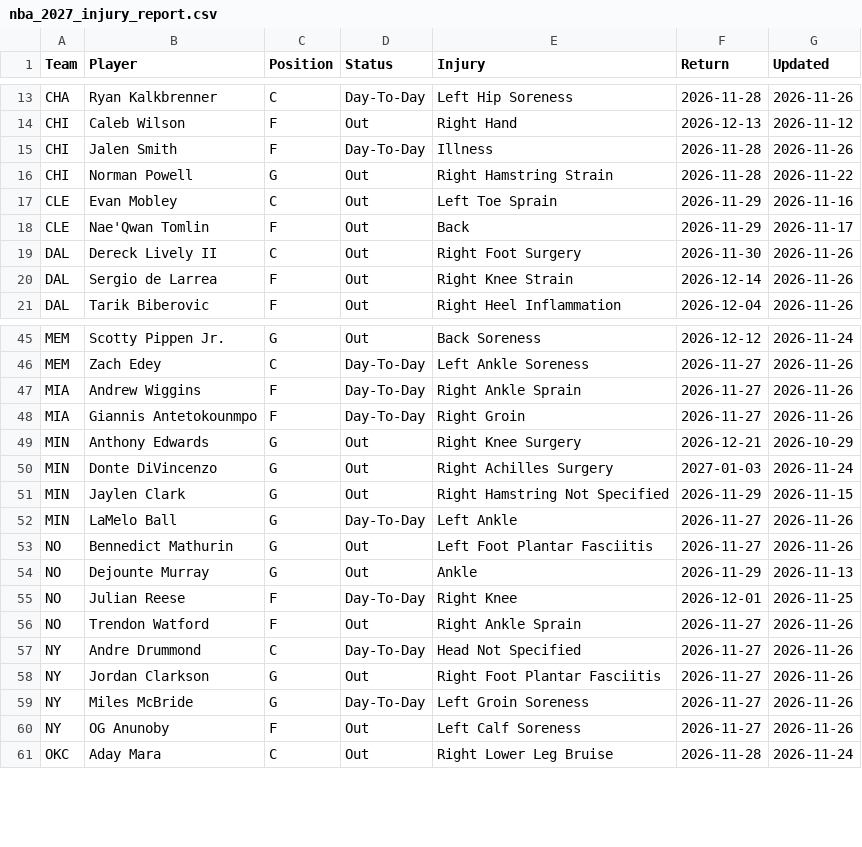
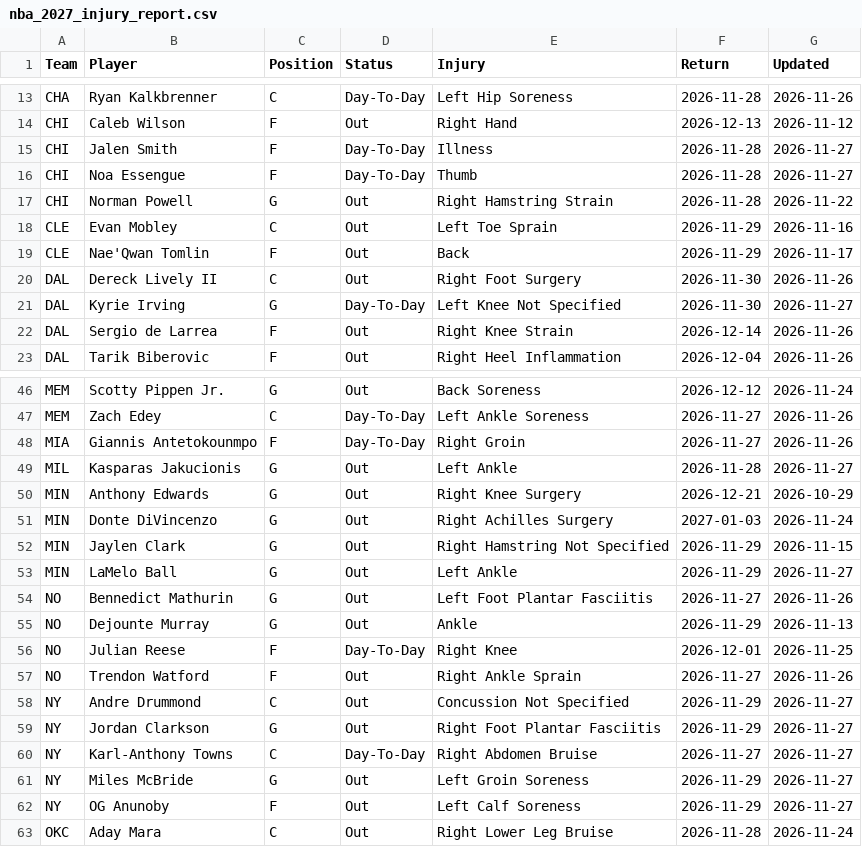
Before and after one commit to HitByOne/NBAData, a CSV file: site/data/nba_2027_injury_report.csv, drawn as a sheet; only a part is shown, gaps mark what is left out; the diff covers the shown part only.

```diff
--- a/site/data/nba_2027_injury_report.csv
+++ b/site/data/nba_2027_injury_report.csv
@@ -14,3 +14,4 @@ CHA,Ryan Kalkbrenner,C,Day-To-Day,Left Hip Soreness,2026-11-28,2026-11-26
 CHI,Caleb Wilson,F,Out,Right Hand,2026-12-13,2026-11-12
-CHI,Jalen Smith,F,Day-To-Day,Illness,2026-11-28,2026-11-26
+CHI,Jalen Smith,F,Day-To-Day,Illness,2026-11-28,2026-11-27
+CHI,Noa Essengue,F,Day-To-Day,Thumb,2026-11-28,2026-11-27
 CHI,Norman Powell,G,Out,Right Hamstring Strain,2026-11-28,2026-11-22
@@ -19,2 +20,3 @@ CLE,Nae'Qwan Tomlin,F,Out,Back,2026-11-29,2026-11-17
 DAL,Dereck Lively II,C,Out,Right Foot Surgery,2026-11-30,2026-11-26
+DAL,Kyrie Irving,G,Day-To-Day,Left Knee Not Specified,2026-11-30,2026-11-27
 DAL,Sergio de Larrea,F,Out,Right Knee Strain,2026-12-14,2026-11-26
@@ -46,4 +47,4 @@ MEM,Scotty Pippen Jr.,G,Out,Back Soreness,2026-12-12,2026-11-24
 MEM,Zach Edey,C,Day-To-Day,Left Ankle Soreness,2026-11-27,2026-11-26
-MIA,Andrew Wiggins,F,Day-To-Day,Right Ankle Sprain,2026-11-27,2026-11-26
 MIA,Giannis Antetokounmpo,F,Day-To-Day,Right Groin,2026-11-27,2026-11-26
+MIL,Kasparas Jakucionis,G,Out,Left Ankle,2026-11-28,2026-11-27
 MIN,Anthony Edwards,G,Out,Right Knee Surgery,2026-12-21,2026-10-29
@@ -51,3 +52,3 @@ MIN,Donte DiVincenzo,G,Out,Right Achilles Surgery,2027-01-03,2026-11-24
 MIN,Jaylen Clark,G,Out,Right Hamstring Not Specified,2026-11-29,2026-11-15
-MIN,LaMelo Ball,G,Day-To-Day,Left Ankle,2026-11-27,2026-11-26
+MIN,LaMelo Ball,G,Out,Left Ankle,2026-11-29,2026-11-27
 NO,Bennedict Mathurin,G,Out,Left Foot Plantar Fasciitis,2026-11-27,2026-11-26
@@ -56,6 +57,7 @@ NO,Julian Reese,F,Day-To-Day,Right Knee,2026-12-01,2026-11-25
 NO,Trendon Watford,F,Out,Right Ankle Sprain,2026-11-27,2026-11-26
-NY,Andre Drummond,C,Day-To-Day,Head Not Specified,2026-11-27,2026-11-26
-NY,Jordan Clarkson,G,Out,Right Foot Plantar Fasciitis,2026-11-27,2026-11-26
-NY,Miles McBride,G,Day-To-Day,Left Groin Soreness,2026-11-27,2026-11-26
-NY,OG Anunoby,F,Out,Left Calf Soreness,2026-11-27,2026-11-26
+NY,Andre Drummond,C,Out,Concussion Not Specified,2026-11-29,2026-11-27
+NY,Jordan Clarkson,G,Out,Right Foot Plantar Fasciitis,2026-11-29,2026-11-27
+NY,Karl-Anthony Towns,C,Day-To-Day,Right Abdomen Bruise,2026-11-27,2026-11-27
+NY,Miles McBride,G,Out,Left Groin Soreness,2026-11-29,2026-11-27
+NY,OG Anunoby,F,Out,Left Calf Soreness,2026-11-29,2026-11-27
 OKC,Aday Mara,C,Out,Right Lower Leg Bruise,2026-11-28,2026-11-24
```
Also changed, not shown: 2 added rows, 1 removed row and 6 edited cells elsewhere in this file, site/data/nba_2027_backtest.csv, site/data/nba_2027_prop_odds_status.csv, 1 other file.
